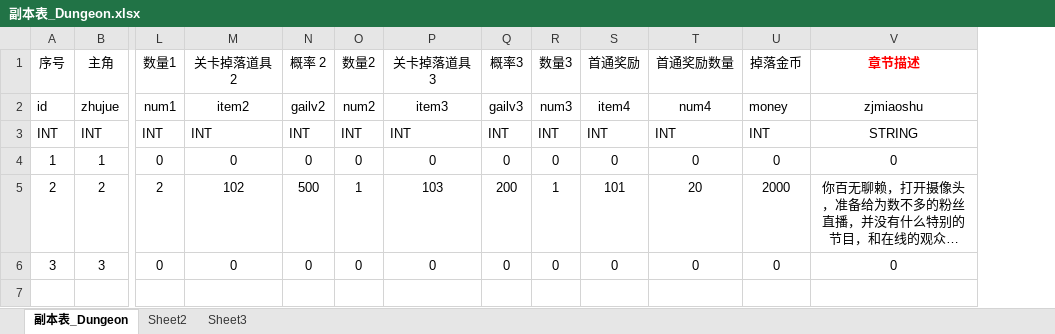
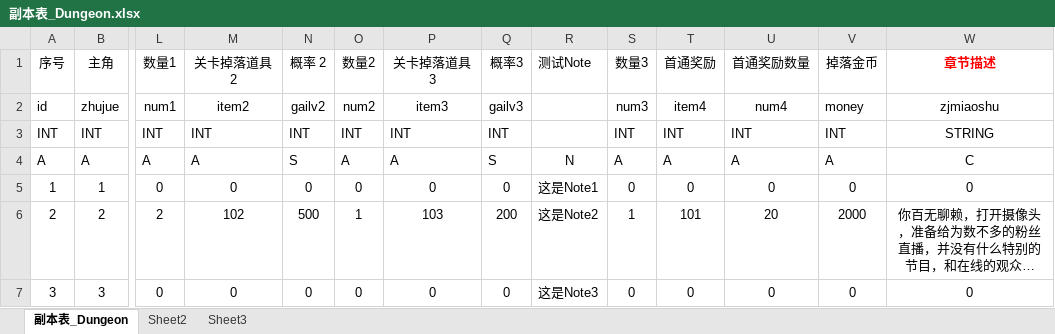
Before and after one commit to gitter-badger/data2config, an Excel workbook: example/myapp/excel/副本表_Dungeon.xlsx, sheet 副本表_Dungeon, drawn as a sheet; only a part is shown, gaps mark what is left out; long unchanged cells end in …; values as stored, in another font and other column widths than the file's, no borders; addresses are those after the commit; rows hold the shown columns only; the diff names each change by its address in the sheet, - before the commit and + after, or states it on an @@ line.

```diff
--- a/example/myapp/excel/副本表_Dungeon.xlsx (sheet 副本表_Dungeon)
+++ b/example/myapp/excel/副本表_Dungeon.xlsx (sheet 副本表_Dungeon)
+column R (测试Note), rows 5-7: 这是Note1 | 这是Note2 | 这是Note3
+row 4: A | A | A | A | S | A | A | S | N | A | A | A | A | C
```
Also changed, not shown: example/myapp/excel/道具表_Item.xlsx.
